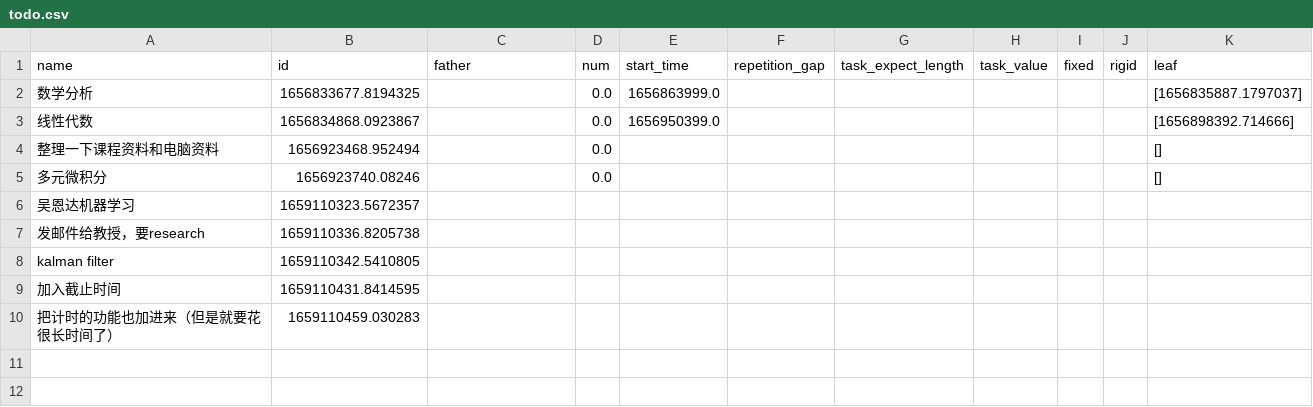
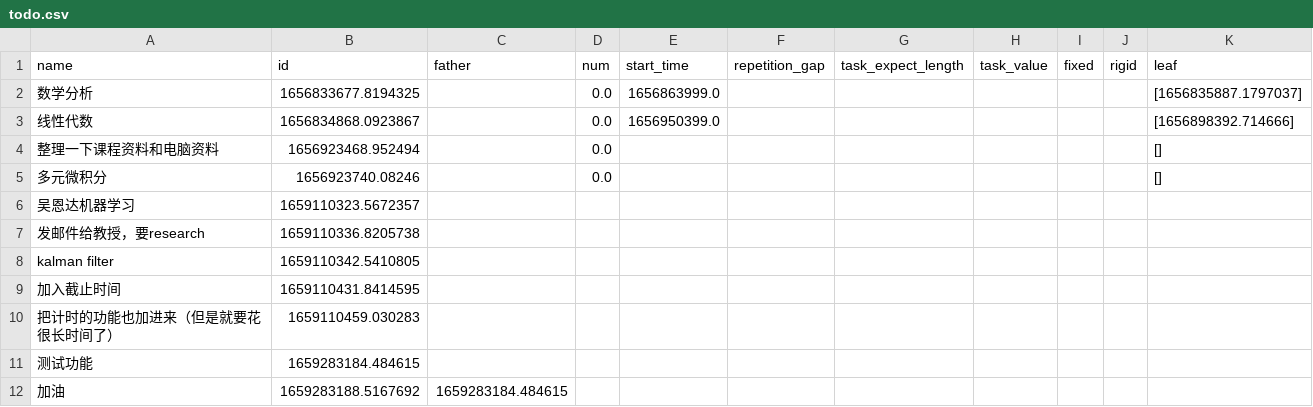
Before and after one commit to fire-lit-band/single-input-gtd, a CSV file: data/todo.csv (was todo.csv), drawn as a sheet; the diff names each change by its address in the sheet, - before the commit and + after, or states it on an @@ line.

```diff
--- a/todo.csv
+++ b/data/todo.csv
+row 11: 测试功能 | 1659283184.484615
+row 12: 加油 | 1659283188.5167692 | 1659283184.484615
```
Also changed, not shown: time_record/2022-07-31.csv, 13 other files.
